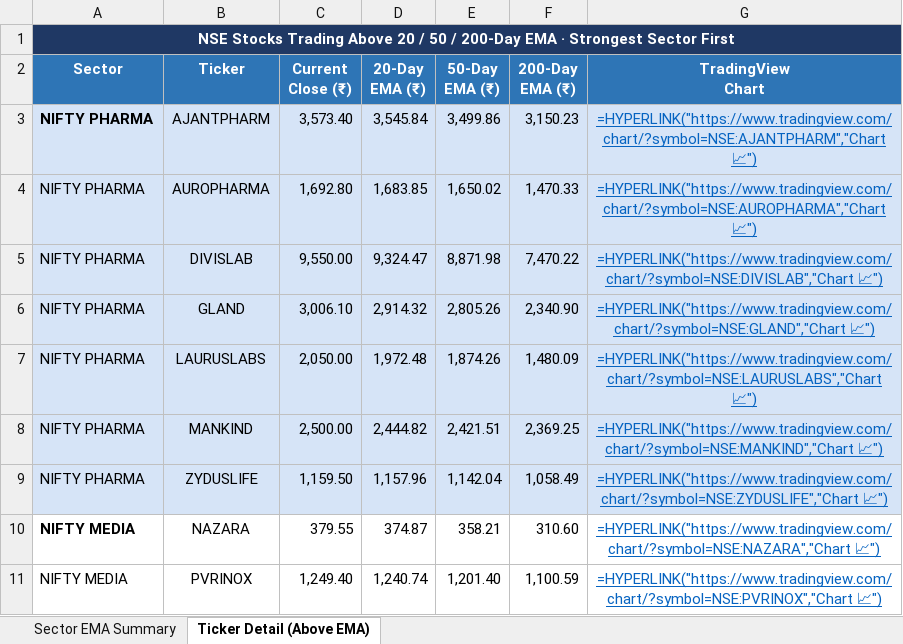
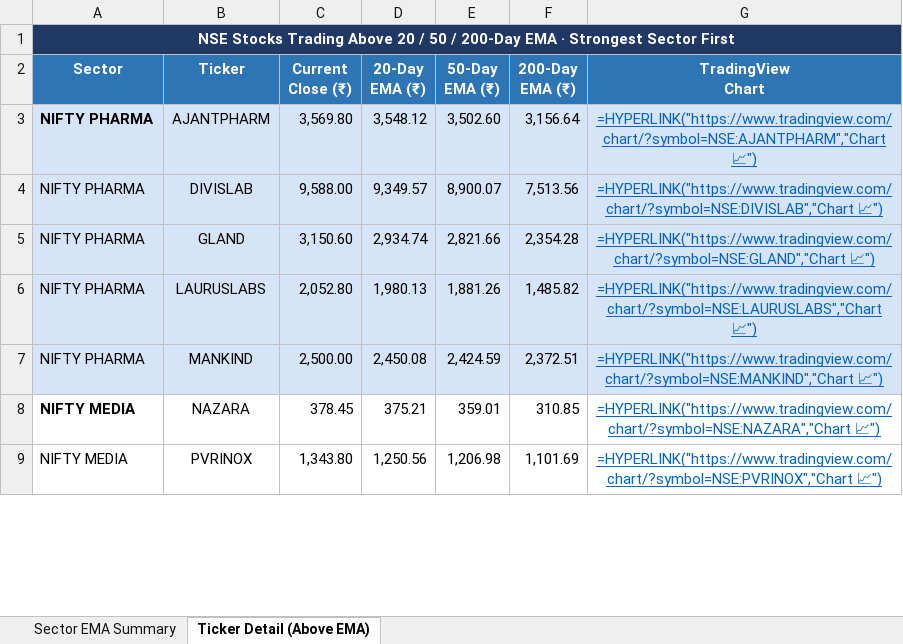
Before and after one commit to nikunj2021/EMA-Screener-, an Excel workbook: Report/EMAReport/Sectoral_EMA_Analysis.xlsx, sheet Ticker Detail (Above EMA), drawn as a sheet; only a part is shown; values as stored, in another font and other column widths than the file's, no borders; formulas without a stored value are shown as written; removed rows and columns are numbered as before the commit, all else as after; the diff covers the shown part only; the diff names each change by its address in the sheet, - before the commit and + after, or states it on an @@ line.

```diff
--- a/Report/EMAReport/Sectoral_EMA_Analysis.xlsx (sheet Ticker Detail (Above EMA))
+++ b/Report/EMAReport/Sectoral_EMA_Analysis.xlsx (sheet Ticker Detail (Above EMA))
-C3 (Current Close (₹)): 3,573.40
+C3 (Current Close (₹)): 3,569.80
-D3 (20-Day EMA (₹)): 3,545.84
+D3 (20-Day EMA (₹)): 3,548.12
-E3 (50-Day EMA (₹)): 3,499.86
+E3 (50-Day EMA (₹)): 3,502.60
-F3 (200-Day EMA (₹)): 3,150.23
+F3 (200-Day EMA (₹)): 3,156.64
-row 4: NIFTY PHARMA | AUROPHARMA | 1,692.80 | 1,683.85 | 1,650.02 | 1,470.33 | =HYPERLINK("https://www.tradingview.com/chart/?symbol=NSE:AUROPHARMA","Chart 📈")
-C4 (Current Close (₹)): 9,550.00
+C4 (Current Close (₹)): 9,588.00
-D4 (20-Day EMA (₹)): 9,324.47
+D4 (20-Day EMA (₹)): 9,349.57
-E4 (50-Day EMA (₹)): 8,871.98
+E4 (50-Day EMA (₹)): 8,900.07
-F4 (200-Day EMA (₹)): 7,470.22
+F4 (200-Day EMA (₹)): 7,513.56
-C5 (Current Close (₹)): 3,006.10
+C5 (Current Close (₹)): 3,150.60
-D5 (20-Day EMA (₹)): 2,914.32
+D5 (20-Day EMA (₹)): 2,934.74
-E5 (50-Day EMA (₹)): 2,805.26
+E5 (50-Day EMA (₹)): 2,821.66
-F5 (200-Day EMA (₹)): 2,340.90
+F5 (200-Day EMA (₹)): 2,354.28
-C6 (Current Close (₹)): 2,050.00
+C6 (Current Close (₹)): 2,052.80
-D6 (20-Day EMA (₹)): 1,972.48
+D6 (20-Day EMA (₹)): 1,980.13
-E6 (50-Day EMA (₹)): 1,874.26
+E6 (50-Day EMA (₹)): 1,881.26
-F6 (200-Day EMA (₹)): 1,480.09
+F6 (200-Day EMA (₹)): 1,485.82
-D7 (20-Day EMA (₹)): 2,444.82
+D7 (20-Day EMA (₹)): 2,450.08
-E7 (50-Day EMA (₹)): 2,421.51
+E7 (50-Day EMA (₹)): 2,424.59
-F7 (200-Day EMA (₹)): 2,369.25
+F7 (200-Day EMA (₹)): 2,372.51
-row 9: NIFTY PHARMA | ZYDUSLIFE | 1,159.50 | 1,157.96 | 1,142.04 | 1,058.49 | =HYPERLINK("https://www.tradingview.com/chart/?symbol=NSE:ZYDUSLIFE","Chart 📈")
-C8 (Current Close (₹)): 379.55
+C8 (Current Close (₹)): 378.45
-D8 (20-Day EMA (₹)): 374.87
+D8 (20-Day EMA (₹)): 375.21
-E8 (50-Day EMA (₹)): 358.21
+E8 (50-Day EMA (₹)): 359.01
-F8 (200-Day EMA (₹)): 310.60
+F8 (200-Day EMA (₹)): 310.85
-C9 (Current Close (₹)): 1,249.40
+C9 (Current Close (₹)): 1,343.80
-D9 (20-Day EMA (₹)): 1,240.74
+D9 (20-Day EMA (₹)): 1,250.56
-E9 (50-Day EMA (₹)): 1,201.40
+E9 (50-Day EMA (₹)): 1,206.98
-F9 (200-Day EMA (₹)): 1,100.59
+F9 (200-Day EMA (₹)): 1,101.69
```
Also changed, not shown: 7 added rows, 7 removed rows, 64 edited cells and cell formats elsewhere in this sheet, sheet Sector EMA Summary, Report/EMAReport/Micro_250_ema_breadth_history.xlsx, Report/EMAReport/nifty_500_ema_breadth.xlsx, 4 other files.
